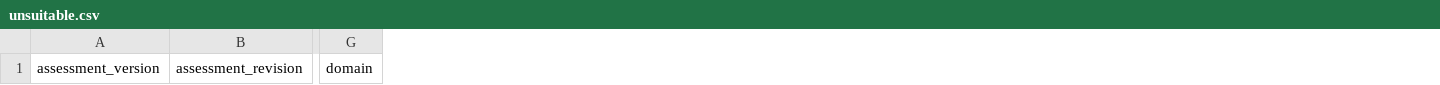
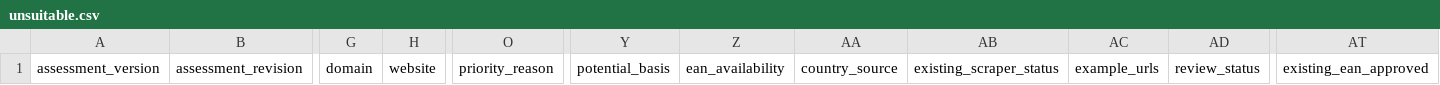
Before and after one commit to Vinylofy/patientseed., a CSV file: assessment-exports/v2/unsuitable.csv, drawn as a sheet; only a part is shown, gaps mark what is left out; the diff names each change by its address in the sheet, - before the commit and + after, or states it on an @@ line.

```diff
--- a/assessment-exports/v2/unsuitable.csv
+++ b/assessment-exports/v2/unsuitable.csv
+column H, row 1: website
+column O, row 1: priority_reason
+column Y, row 1: potential_basis
+column Z, row 1: ean_availability
+column AA, row 1: country_source
+column AB, row 1: existing_scraper_status
+column AC, row 1: example_urls
+column AD, row 1: review_status
+column AT, row 1: existing_ean_approved
```
